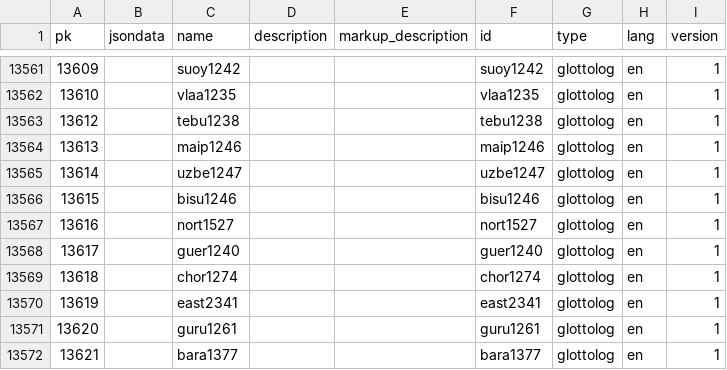
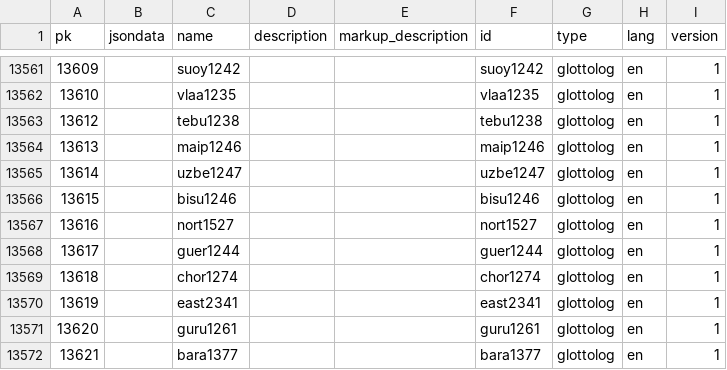
Before and after one commit to cldf-datasets/wals, a CSV file: raw/identifier.csv, drawn as a sheet; only a part is shown, gaps mark what is left out.

```diff
--- a/raw/identifier.csv
+++ b/raw/identifier.csv
@@ -13567,3 +13567,3 @@ pk,jsondata,name,description,markup_description,id,type,lang,version
 13616,,nort1527,,,nort1527,glottolog,en,1
-13617,,guer1240,,,guer1240,glottolog,en,1
+13617,,guer1244,,,guer1244,glottolog,en,1
 13618,,chor1274,,,chor1274,glottolog,en,1
```
Also changed, not shown: cldf/examples.csv, cldf/languages.csv, 8 other files.
